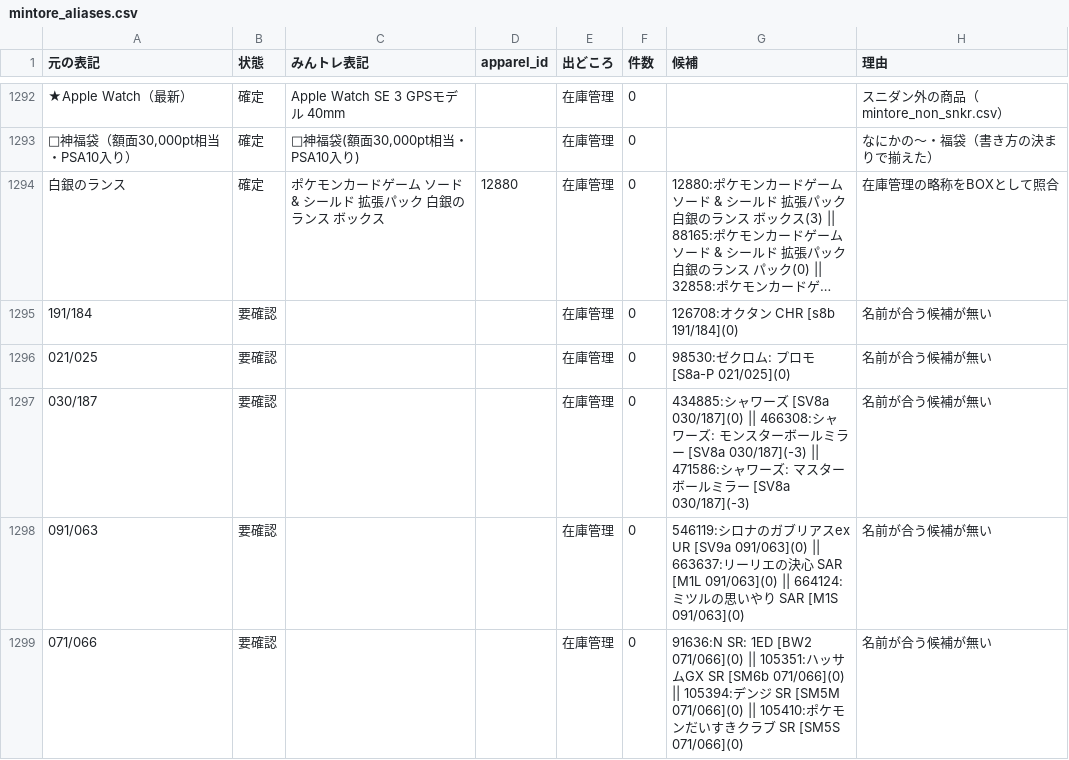
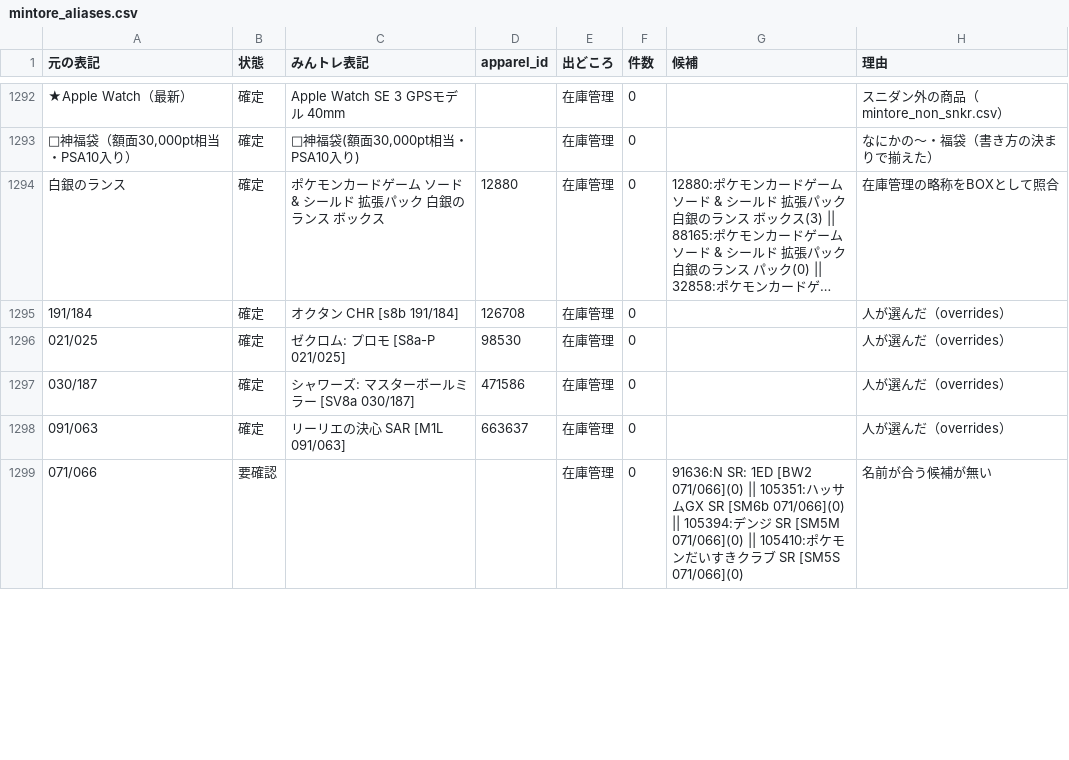
Before and after one commit to Risa0211/oripa-designer, a CSV file: data/mintore_aliases.csv, drawn as a sheet; only a part is shown, gaps mark what is left out; long unchanged cells end in …; the diff covers the shown part only; the diff names each change by its address in the sheet, - before the commit and + after, or states it on an @@ line.

```diff
--- a/data/mintore_aliases.csv
+++ b/data/mintore_aliases.csv
-B1295:B1298 (状態): 要確認
+B1295:B1298 (状態): 確定
-C1295 (みんトレ表記): (empty)
+C1295 (みんトレ表記): オクタン CHR [s8b 191/184]
-D1295 (apparel_id): (empty)
+D1295 (apparel_id): 126708
-G1295 (候補): 126708:オクタン CHR [s8b 191/184](0)
+G1295 (候補): (empty)
-H1295:H1298 (理由): 名前が合う候補が無い
+H1295:H1298 (理由): 人が選んだ（overrides）
-C1296 (みんトレ表記): (empty)
+C1296 (みんトレ表記): ゼクロム: プロモ [S8a-P 021/025]
-D1296 (apparel_id): (empty)
+D1296 (apparel_id): 98530
-G1296 (候補): 98530:ゼクロム: プロモ [S8a-P 021/025](0)
+G1296 (候補): (empty)
-C1297 (みんトレ表記): (empty)
+C1297 (みんトレ表記): シャワーズ: マスターボールミラー [SV8a 030/187]
-D1297 (apparel_id): (empty)
+D1297 (apparel_id): 471586
-G1297 (候補): 434885:シャワーズ [SV8a 030/187](0) || 466308:シャワーズ: モンスターボールミラー [SV8a 030/187](-3) || 471586:シャワーズ: マスターボールミラー [SV8a 030/187](-3)
+G1297 (候補): (empty)
-C1298 (みんトレ表記): (empty)
+C1298 (みんトレ表記): リーリエの決心 SAR [M1L 091/063]
-D1298 (apparel_id): (empty)
+D1298 (apparel_id): 663637
-G1298 (候補): 546119:シロナのガブリアスex UR [SV9a 091/063](0) || 663637:リーリエの決心 SAR [M1L 091/063](0) || 664124:ミツルの思いやり SAR [M1S 091/063](0)
+G1298 (候補): (empty)
```
Also changed, not shown: 35 edited cells elsewhere in this file, data/mintore_canon_extra.csv, data/mintore_overrides.csv.
